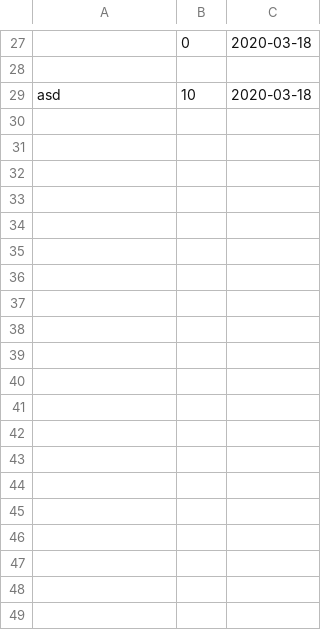
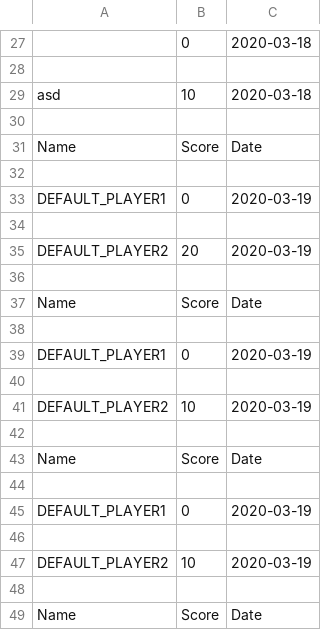
Before and after one commit to landordie/landordie, a CSV file: highscore_list.csv, drawn as a sheet; only a part is shown, gaps mark what is left out; the diff covers the shown part only; the diff names each change by its address in the sheet, - before the commit and + after, or states it on an @@ line.

```diff
--- a/highscore_list.csv
+++ b/highscore_list.csv
+row 30: (empty)
+row 31: Name | Score | Date
+row 32: (empty)
+row 33: DEFAULT_PLAYER1 | 0 | 2020-03-19
+row 34: (empty)
+row 35: DEFAULT_PLAYER2 | 20 | 2020-03-19
+row 36: (empty)
+row 37: Name | Score | Date
+row 38: (empty)
+row 39: DEFAULT_PLAYER1 | 0 | 2020-03-19
+row 40: (empty)
+row 41: DEFAULT_PLAYER2 | 10 | 2020-03-19
+row 42: (empty)
+row 43: Name | Score | Date
+row 44: (empty)
+row 45: DEFAULT_PLAYER1 | 0 | 2020-03-19
+row 46: (empty)
+row 47: DEFAULT_PLAYER2 | 10 | 2020-03-19
+row 48: (empty)
+row 49: Name | Score | Date
```
Also changed, not shown: 52 added rows elsewhere in this file, 11 other files.
